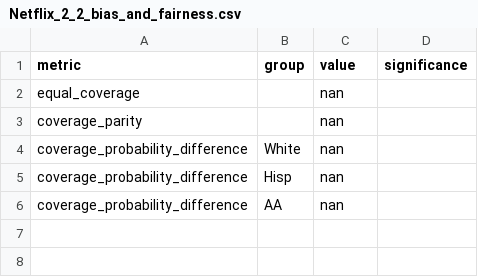
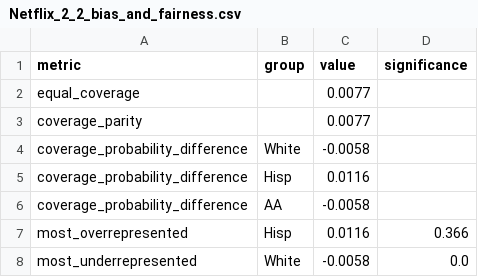
Before and after one commit to Stijnaard/B1IA, a CSV file: results/Netflix_2_2_bias_and_fairness.csv, drawn as a sheet.

```diff
--- a/results/Netflix_2_2_bias_and_fairness.csv
+++ b/results/Netflix_2_2_bias_and_fairness.csv
@@ -1,6 +1,8 @@
 metric,group,value,significance
-equal_coverage,,nan,
-coverage_parity,,nan,
-coverage_probability_difference,White,nan,
-coverage_probability_difference,Hisp,nan,
-coverage_probability_difference,AA,nan,
+equal_coverage,,0.0077,
+coverage_parity,,0.0077,
+coverage_probability_difference,White,-0.0058,
+coverage_probability_difference,Hisp,0.0116,
+coverage_probability_difference,AA,-0.0058,
+most_overrepresented,Hisp,0.0116,0.366
+most_underrepresented,White,-0.0058,0.0
```
Also changed, not shown: results/Christmas_2_2_bias_and_fairness.csv, results/Christmas_baseline_baseline_bias_and_fairness.csv, 43 other files.
